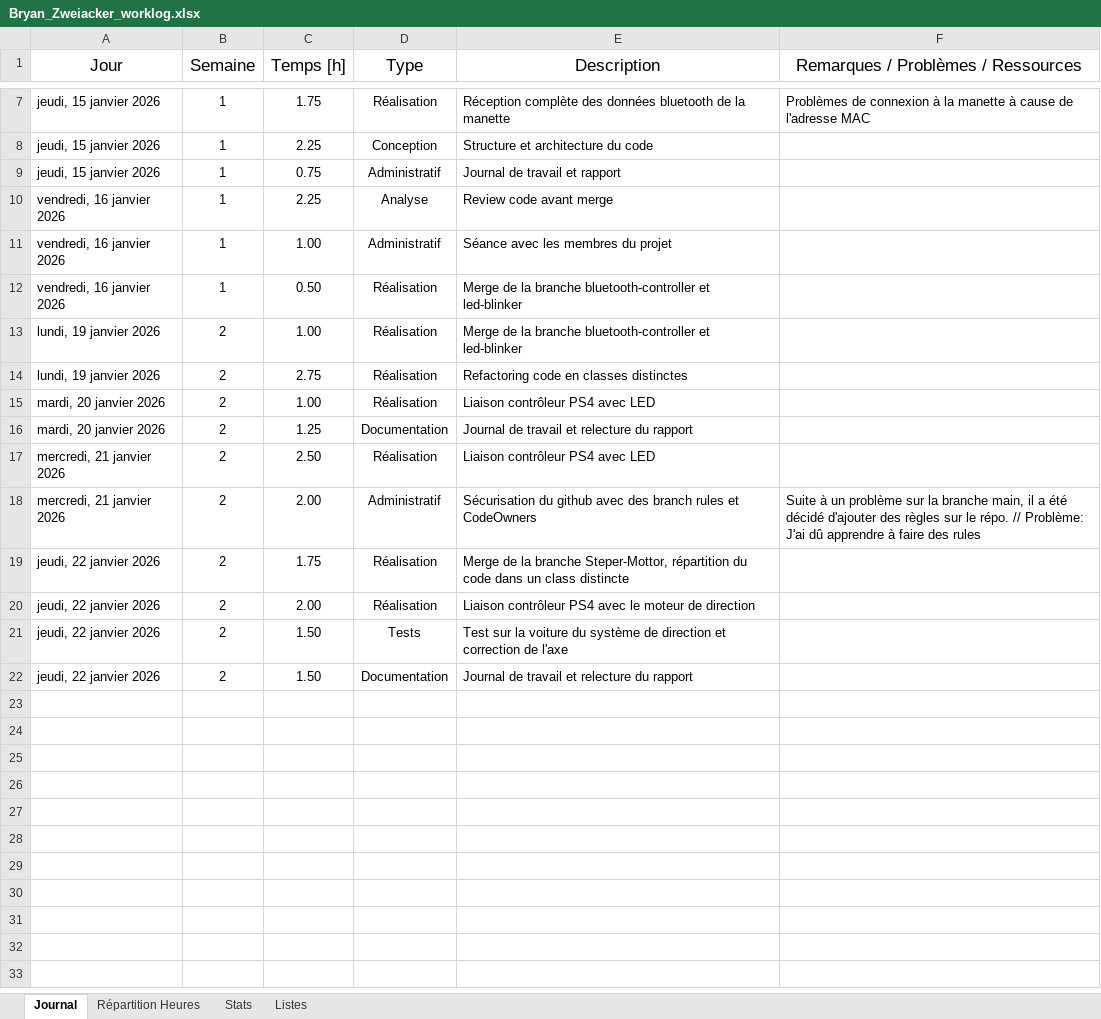
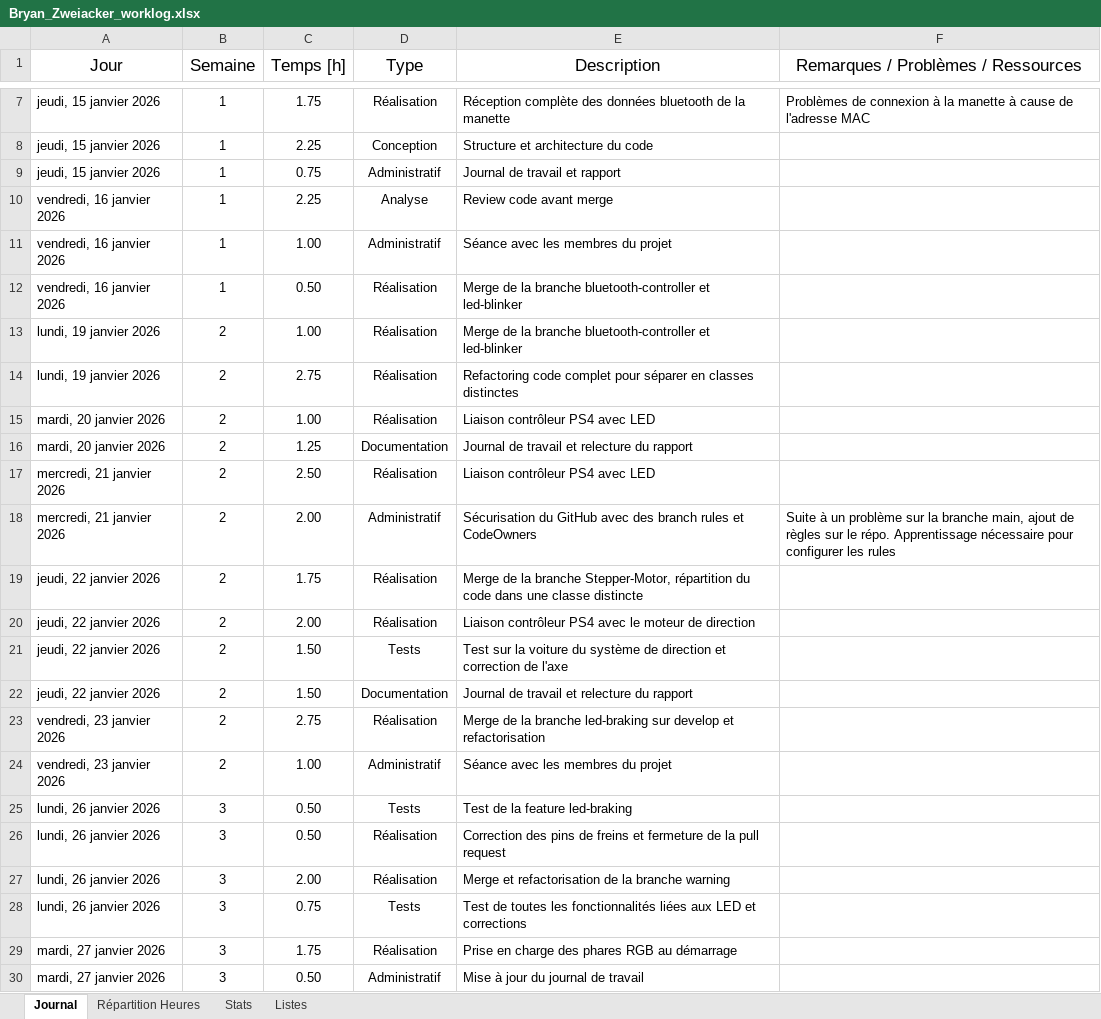
Before and after one commit to CPNV-ES/Mastodon-MBTI, an Excel workbook: docs/worklogs/Bryan_Zweiacker_worklog.xlsx, sheet Journal, drawn as a sheet; only a part is shown, gaps mark what is left out; values as stored, in another font and other column widths than the file's, no borders; table styles not drawn; the diff names each change by its address in the sheet, - before the commit and + after, or states it on an @@ line.

Commit message:
doc: update worklogs for Bryan, Ilyass, and Trystan

```diff
--- a/docs/worklogs/Bryan_Zweiacker_worklog.xlsx (sheet Journal)
+++ b/docs/worklogs/Bryan_Zweiacker_worklog.xlsx (sheet Journal)
-E14 (Description): Refactoring code en classes…
+E14 (Description): Refactoring code complet pour séparer en classes…
-E18 (Description): Sécurisation du github avec des…
+E18 (Description): Sécurisation du GitHub avec des…
-F18: …branche main, il a été décidé d'ajouter des règles sur le répo. // Problème: J'ai dû apprendre à faire des rules
+F18: …branche main, ajout de règles sur le répo. Apprentissage nécessaire pour configurer les rules
-E19 (Description): …la branche Steper-Mottor, répartition du code dans un class distincte
+E19 (Description): …la branche Stepper-Motor, répartition du code dans une classe distincte
+row 23: vendredi, 23 janvier 2026 | 2 | 2.75 | Réalisation | Merge de la branche led-braking sur develop et refactorisation
+row 24: vendredi, 23 janvier 2026 | 2 | 1.00 | Administratif | Séance avec les membres du projet
+row 25: lundi, 26 janvier 2026 | 3 | 0.50 | Tests | Test de la feature led-braking
+row 26: lundi, 26 janvier 2026 | 3 | 0.50 | Réalisation | Correction des pins de freins et fermeture de la pull request
+row 27: lundi, 26 janvier 2026 | 3 | 2.00 | Réalisation | Merge et refactorisation de la branche warning
+row 28: lundi, 26 janvier 2026 | 3 | 0.75 | Tests | Test de toutes les fonctionnalités liées aux LED et corrections
+row 29: mardi, 27 janvier 2026 | 3 | 1.75 | Réalisation | Prise en charge des phares RGB au démarrage
+row 30: mardi, 27 janvier 2026 | 3 | 0.50 | Administratif | Mise à jour du journal de travail
```
Also changed, not shown: sheet Stats, charts or pictures, docs/worklogs/Ilyass_Chelli_worklog.xlsx, docs/worklogs/Trystan_Gaillard_worklog.xlsx.
